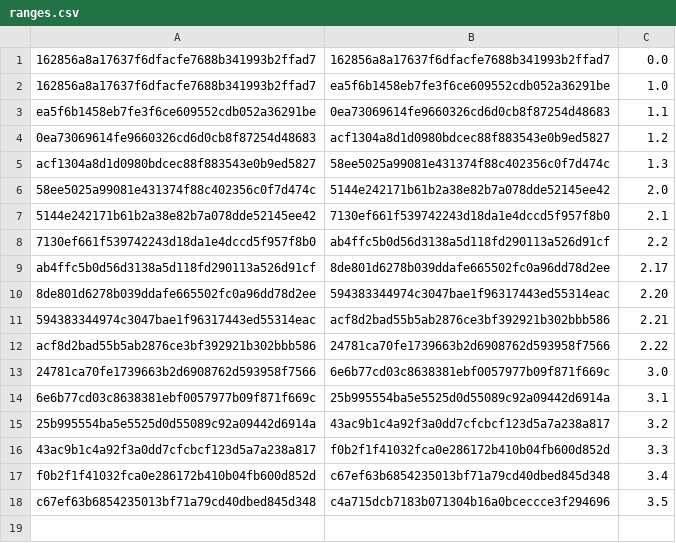
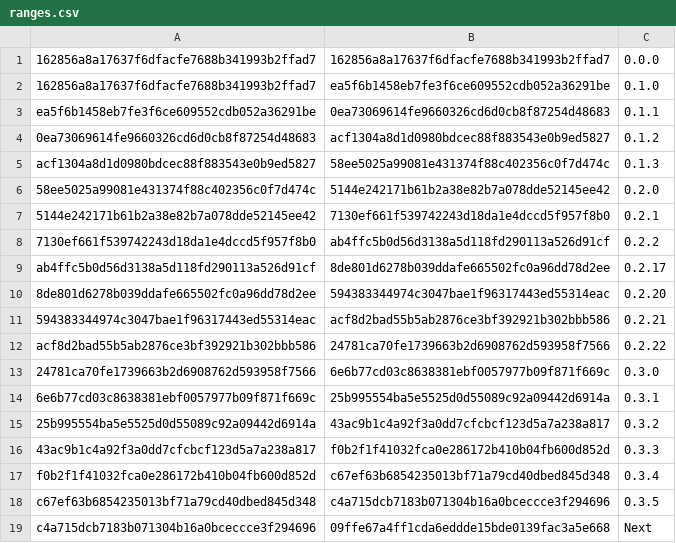
Before and after one commit to chrisguest75/turn, a CSV file: ranges.csv, drawn as a sheet.

Commit message:
Switch to semver for tags and ranges. (#1542) (#17)
Problem
git-extras uses semver for git-release

Solution
Test if semver works.

Co-authored-by: Chris Guest <chris.guest@condenastint.com>

```diff
--- a/ranges.csv
+++ b/ranges.csv
@@ -1,18 +1,19 @@
-162856a8a17637f6dfacfe7688b341993b2ffad7, 162856a8a17637f6dfacfe7688b341993b2ffad7, 0.0
-162856a8a17637f6dfacfe7688b341993b2ffad7, ea5f6b1458eb7fe3f6ce609552cdb052a36291be, 1.0
-ea5f6b1458eb7fe3f6ce609552cdb052a36291be, 0ea73069614fe9660326cd6d0cb8f87254d48683, 1.1
-0ea73069614fe9660326cd6d0cb8f87254d48683, acf1304a8d1d0980bdcec88f883543e0b9ed5827, 1.2
-acf1304a8d1d0980bdcec88f883543e0b9ed5827, 58ee5025a99081e431374f88c402356c0f7d474c, 1.3
-58ee5025a99081e431374f88c402356c0f7d474c, 5144e242171b61b2a38e82b7a078dde52145ee42, 2.0
-5144e242171b61b2a38e82b7a078dde52145ee42, 7130ef661f539742243d18da1e4dccd5f957f8b0, 2.1
-7130ef661f539742243d18da1e4dccd5f957f8b0, ab4ffc5b0d56d3138a5d118fd290113a526d91cf, 2.2
-ab4ffc5b0d56d3138a5d118fd290113a526d91cf, 8de801d6278b039ddafe665502fc0a96dd78d2ee, 2.17
-8de801d6278b039ddafe665502fc0a96dd78d2ee, 594383344974c3047bae1f96317443ed55314eac, 2.20
-594383344974c3047bae1f96317443ed55314eac, acf8d2bad55b5ab2876ce3bf392921b302bbb586, 2.21
-acf8d2bad55b5ab2876ce3bf392921b302bbb586, 24781ca70fe1739663b2d6908762d593958f7566, 2.22
-24781ca70fe1739663b2d6908762d593958f7566, 6e6b77cd03c8638381ebf0057977b09f871f669c, 3.0
-6e6b77cd03c8638381ebf0057977b09f871f669c, 25b995554ba5e5525d0d55089c92a09442d6914a, 3.1
-25b995554ba5e5525d0d55089c92a09442d6914a, 43ac9b1c4a92f3a0dd7cfcbcf123d5a7a238a817, 3.2
-43ac9b1c4a92f3a0dd7cfcbcf123d5a7a238a817, f0b2f1f41032fca0e286172b410b04fb600d852d, 3.3
-f0b2f1f41032fca0e286172b410b04fb600d852d, c67ef63b6854235013bf71a79cd40dbed845d348, 3.4
-c67ef63b6854235013bf71a79cd40dbed845d348, c4a715dcb7183b071304b16a0bceccce3f294696, 3.5
+162856a8a17637f6dfacfe7688b341993b2ffad7, 162856a8a17637f6dfacfe7688b341993b2ffad7, 0.0.0
+162856a8a17637f6dfacfe7688b341993b2ffad7, ea5f6b1458eb7fe3f6ce609552cdb052a36291be, 0.1.0
+ea5f6b1458eb7fe3f6ce609552cdb052a36291be, 0ea73069614fe9660326cd6d0cb8f87254d48683, 0.1.1
+0ea73069614fe9660326cd6d0cb8f87254d48683, acf1304a8d1d0980bdcec88f883543e0b9ed5827, 0.1.2
+acf1304a8d1d0980bdcec88f883543e0b9ed5827, 58ee5025a99081e431374f88c402356c0f7d474c, 0.1.3
+58ee5025a99081e431374f88c402356c0f7d474c, 5144e242171b61b2a38e82b7a078dde52145ee42, 0.2.0
+5144e242171b61b2a38e82b7a078dde52145ee42, 7130ef661f539742243d18da1e4dccd5f957f8b0, 0.2.1
+7130ef661f539742243d18da1e4dccd5f957f8b0, ab4ffc5b0d56d3138a5d118fd290113a526d91cf, 0.2.2
+ab4ffc5b0d56d3138a5d118fd290113a526d91cf, 8de801d6278b039ddafe665502fc0a96dd78d2ee, 0.2.17
+8de801d6278b039ddafe665502fc0a96dd78d2ee, 594383344974c3047bae1f96317443ed55314eac, 0.2.20
+594383344974c3047bae1f96317443ed55314eac, acf8d2bad55b5ab2876ce3bf392921b302bbb586, 0.2.21
+acf8d2bad55b5ab2876ce3bf392921b302bbb586, 24781ca70fe1739663b2d6908762d593958f7566, 0.2.22
+24781ca70fe1739663b2d6908762d593958f7566, 6e6b77cd03c8638381ebf0057977b09f871f669c, 0.3.0
+6e6b77cd03c8638381ebf0057977b09f871f669c, 25b995554ba5e5525d0d55089c92a09442d6914a, 0.3.1
+25b995554ba5e5525d0d55089c92a09442d6914a, 43ac9b1c4a92f3a0dd7cfcbcf123d5a7a238a817, 0.3.2
+43ac9b1c4a92f3a0dd7cfcbcf123d5a7a238a817, f0b2f1f41032fca0e286172b410b04fb600d852d, 0.3.3
+f0b2f1f41032fca0e286172b410b04fb600d852d, c67ef63b6854235013bf71a79cd40dbed845d348, 0.3.4
+c67ef63b6854235013bf71a79cd40dbed845d348, c4a715dcb7183b071304b16a0bceccce3f294696, 0.3.5
+c4a715dcb7183b071304b16a0bceccce3f294696, 09ffe67a4ff1cda6eddde15bde0139fac3a5e668, Next
```
Also changed, not shown: 5 other files.
